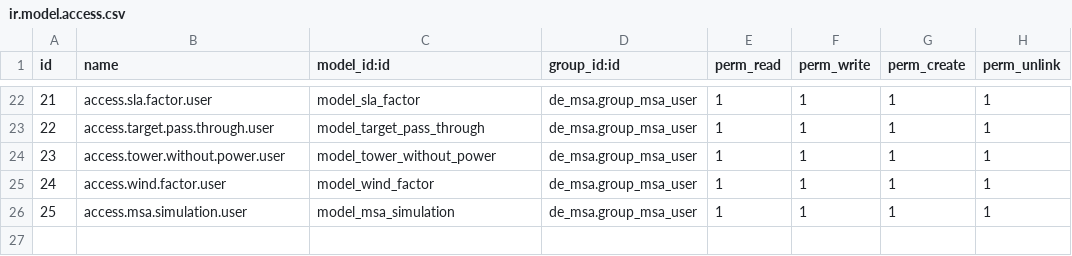
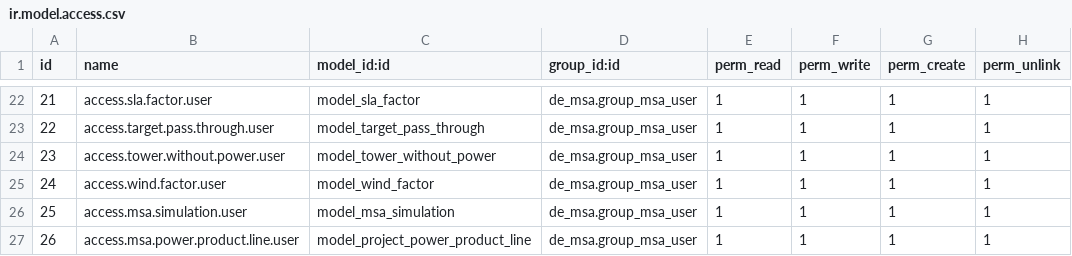
Before and after one commit to farhanrashad/demo-igt1401, a CSV file: de_msa/security/ir.model.access.csv, drawn as a sheet; only a part is shown, gaps mark what is left out; the diff names each change by its address in the sheet, - before the commit and + after, or states it on an @@ line.

```diff
--- a/de_msa/security/ir.model.access.csv
+++ b/de_msa/security/ir.model.access.csv
+row 27: 26 | access.msa.power.product.line.user | model_project_power_product_line | de_msa.group_msa_user | 1 | 1 | 1 | 1
```
Also changed, not shown: 10 other files.
